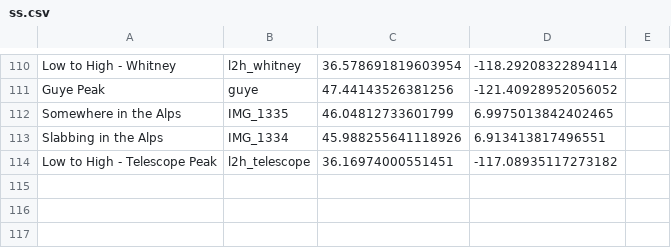
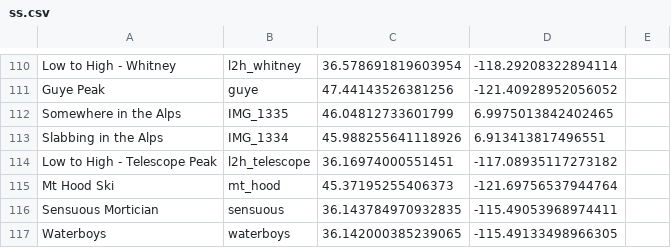
Before and after one commit to dbirman/web, a CSV file: images/ss/ss.csv, drawn as a sheet; only a part is shown, gaps mark what is left out.

```diff
--- a/images/ss/ss.csv
+++ b/images/ss/ss.csv
@@ -114 +114,4 @@ Slabbing in the Alps,IMG_1334,45.988255641118926, 6.913413817496551
 Low to High - Telescope Peak,l2h_telescope,36.16974000551451, -117.08935117273182
+Mt Hood Ski,mt_hood,45.37195255406373, -121.69756537944764
+Sensuous Mortician,sensuous,36.143784970932835, -115.49053968974411
+Waterboys,waterboys,36.142000385239065, -115.49133498966305
```
Also changed, not shown: 10 other files.
